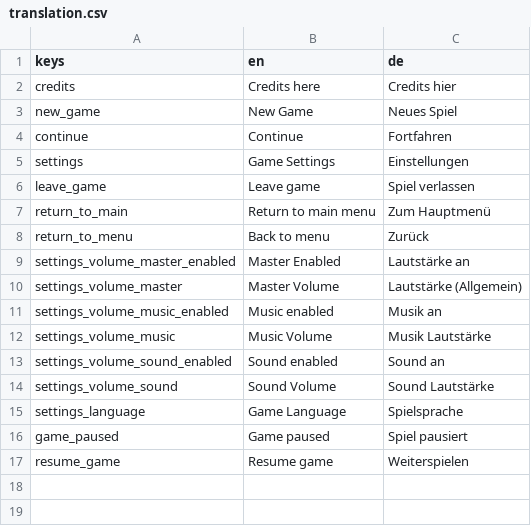
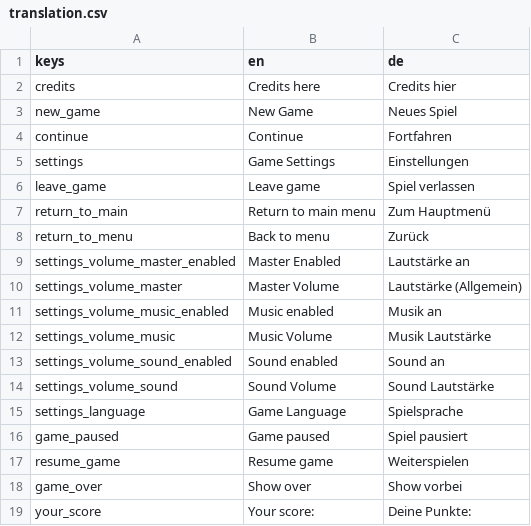
Before and after one commit to WiiPlayer2/ggj-2024-tough-crowd, a CSV file: godot/i18n/translation.csv, drawn as a sheet.

Commit message:
+game over

```diff
--- a/godot/i18n/translation.csv
+++ b/godot/i18n/translation.csv
@@ -17 +17,3 @@ game_paused,Game paused,Spiel pausiert
 resume_game,Resume game,Weiterspielen
+game_over,Show over,Show vorbei
+your_score,Your score:,Deine Punkte:
```
Also changed, not shown: 6 other files.
